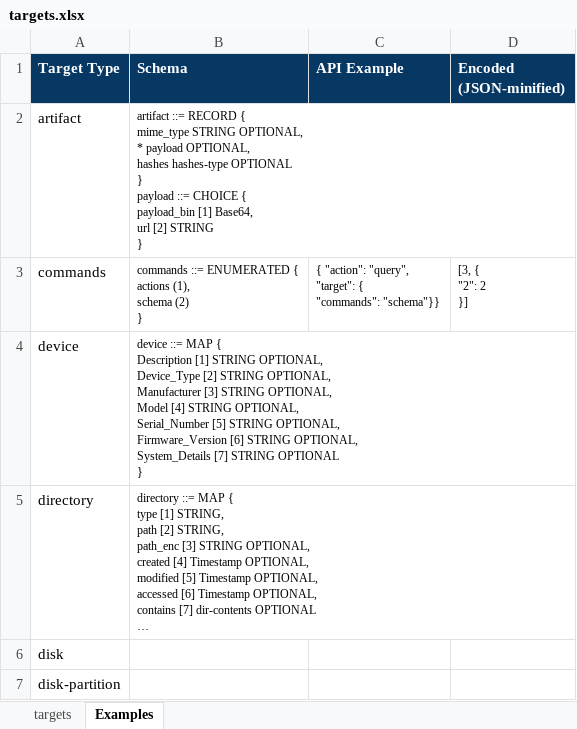
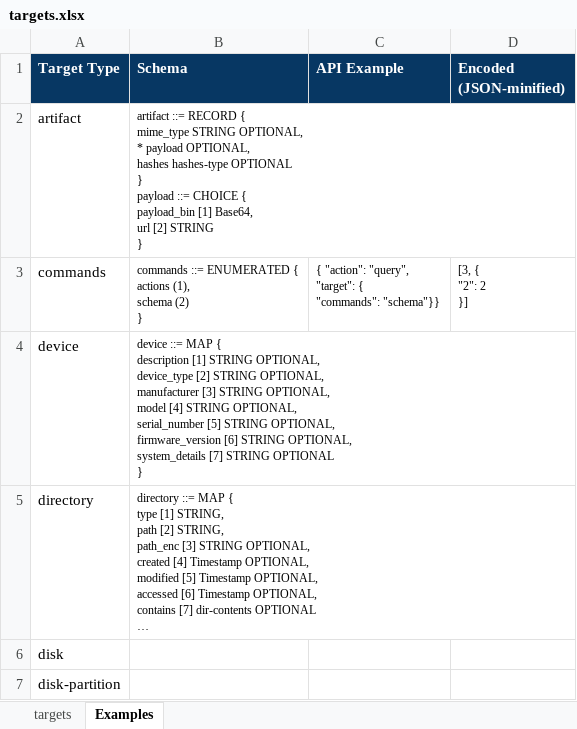
Before and after one commit to OpenC2-org/openc2-davaya, an Excel workbook: pub-jaen/jaen/docs/targets.xlsx, sheet Examples, drawn as a sheet; only a part is shown; long unchanged cells end in …; values as stored, in another font and other column widths than the file's, no borders; ↵ is a line break in a cell; the diff covers the shown part only; the diff names each change by its address in the sheet, - before the commit and + after, or states it on an @@ line.

```diff
--- a/pub-jaen/jaen/docs/targets.xlsx (sheet Examples)
+++ b/pub-jaen/jaen/docs/targets.xlsx (sheet Examples)
-B4 (Schema): …MAP { ↵ Description [1] STRING OPTIONAL, ↵ Device_Type [2] STRING OPTIONAL, ↵ Manufacturer [3] STRING OPTIONAL, ↵ Model [4] STRING OPTIONAL, ↵ Serial_Number [5] STRING OPTIONAL, ↵ Firmware_Version [6] STRING OPTIONAL, ↵ System_Details [7] STRING…
+B4 (Schema): …MAP { ↵ description [1] STRING OPTIONAL, ↵ device_type [2] STRING OPTIONAL, ↵ manufacturer [3] STRING OPTIONAL, ↵ model [4] STRING OPTIONAL, ↵ serial_number [5] STRING OPTIONAL, ↵ firmware_version [6] STRING OPTIONAL, ↵ system_details [7] STRING…
```
Also changed, not shown: 4 edited cells elsewhere in this sheet, sheet targets, pub-jaen/jaen/data_gen/cybox_genj.xlsx, pub-jaen/jaen/data_gen/openc2_genj.xlsx, 10 other files.
